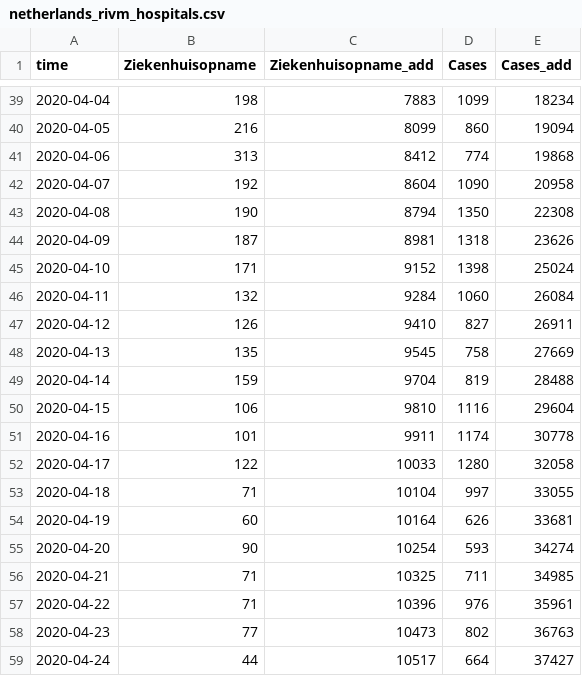
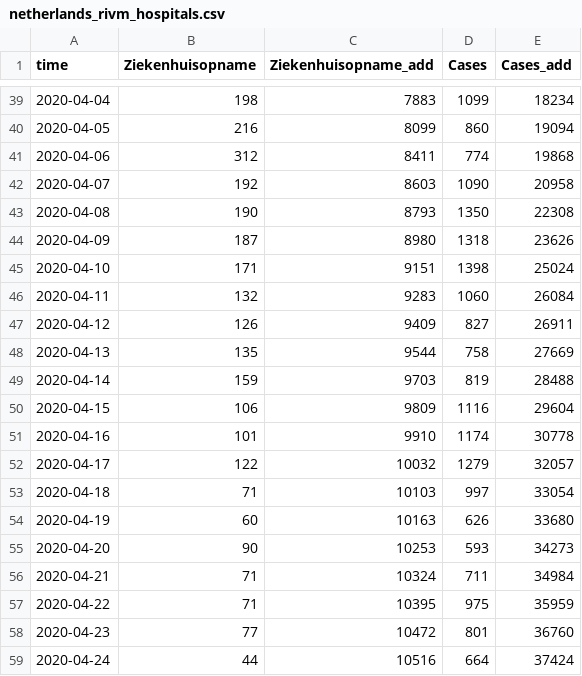
Before and after one commit to fboerman/covid-19-data, a CSV file: nederland/RIVM_reports/csv_latest/netherlands_rivm_hospitals.csv, drawn as a sheet; only a part is shown, gaps mark what is left out; the diff covers the shown part only.

Commit message:
auto data update NL and world data

```diff
--- a/nederland/RIVM_reports/csv_latest/netherlands_rivm_hospitals.csv
+++ b/nederland/RIVM_reports/csv_latest/netherlands_rivm_hospitals.csv
@@ -40,20 +40,20 @@ time;Ziekenhuisopname;Ziekenhuisopname_add;Cases;Cases_add
 2020-04-05;216;8099;860;19094
-2020-04-06;313;8412;774;19868
-2020-04-07;192;8604;1090;20958
-2020-04-08;190;8794;1350;22308
-2020-04-09;187;8981;1318;23626
-2020-04-10;171;9152;1398;25024
-2020-04-11;132;9284;1060;26084
-2020-04-12;126;9410;827;26911
-2020-04-13;135;9545;758;27669
-2020-04-14;159;9704;819;28488
-2020-04-15;106;9810;1116;29604
-2020-04-16;101;9911;1174;30778
-2020-04-17;122;10033;1280;32058
-2020-04-18;71;10104;997;33055
-2020-04-19;60;10164;626;33681
-2020-04-20;90;10254;593;34274
-2020-04-21;71;10325;711;34985
-2020-04-22;71;10396;976;35961
-2020-04-23;77;10473;802;36763
-2020-04-24;44;10517;664;37427
+2020-04-06;312;8411;774;19868
+2020-04-07;192;8603;1090;20958
+2020-04-08;190;8793;1350;22308
+2020-04-09;187;8980;1318;23626
+2020-04-10;171;9151;1398;25024
+2020-04-11;132;9283;1060;26084
+2020-04-12;126;9409;827;26911
+2020-04-13;135;9544;758;27669
+2020-04-14;159;9703;819;28488
+2020-04-15;106;9809;1116;29604
+2020-04-16;101;9910;1174;30778
+2020-04-17;122;10032;1279;32057
+2020-04-18;71;10103;997;33054
+2020-04-19;60;10163;626;33680
+2020-04-20;90;10253;593;34273
+2020-04-21;71;10324;711;34984
+2020-04-22;71;10395;975;35959
+2020-04-23;77;10472;801;36760
+2020-04-24;44;10516;664;37424
```
Also changed, not shown: 1 added row and 105 edited cells elsewhere in this file, nederland/RIVM_reports/csv_latest/netherlands_rivm_current_age.csv, nederland/RIVM_reports/csv_latest/netherlands_rivm_deaths.csv.
